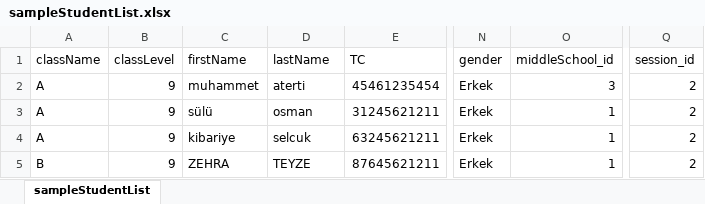
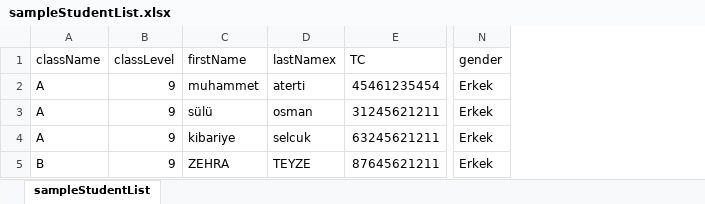
Before and after one commit to yavuzbektas/StudentAnalayze, an Excel workbook: core/media/reports/sampleStudentList.xlsx, sheet sampleStudentList, drawn as a sheet; only a part is shown, gaps mark what is left out; values as stored, in another font and other column widths than the file's, no borders; the diff names each change by its address in the sheet, - before the commit and + after, or states it on an @@ line.

```diff
--- a/core/media/reports/sampleStudentList.xlsx (sheet sampleStudentList)
+++ b/core/media/reports/sampleStudentList.xlsx (sheet sampleStudentList)
-column O (middleSchool_id), rows 2-5: 3 | 1 | 1 | 1
-column Q (session_id), rows 2-5: all 2
-D1: lastName
+D1: lastNamex
```
Also changed, not shown: 5 other files.
